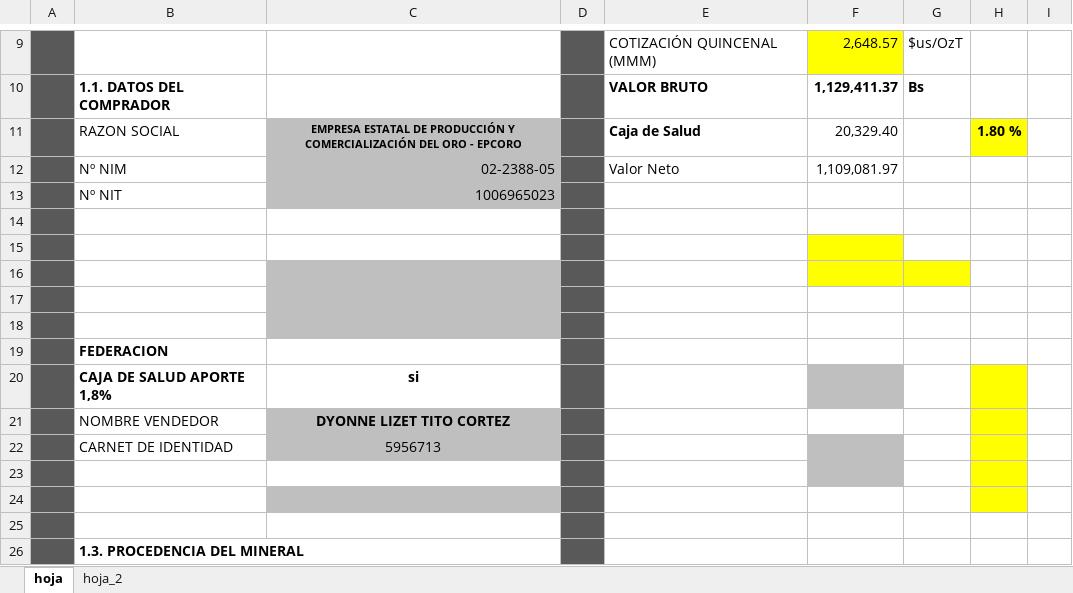
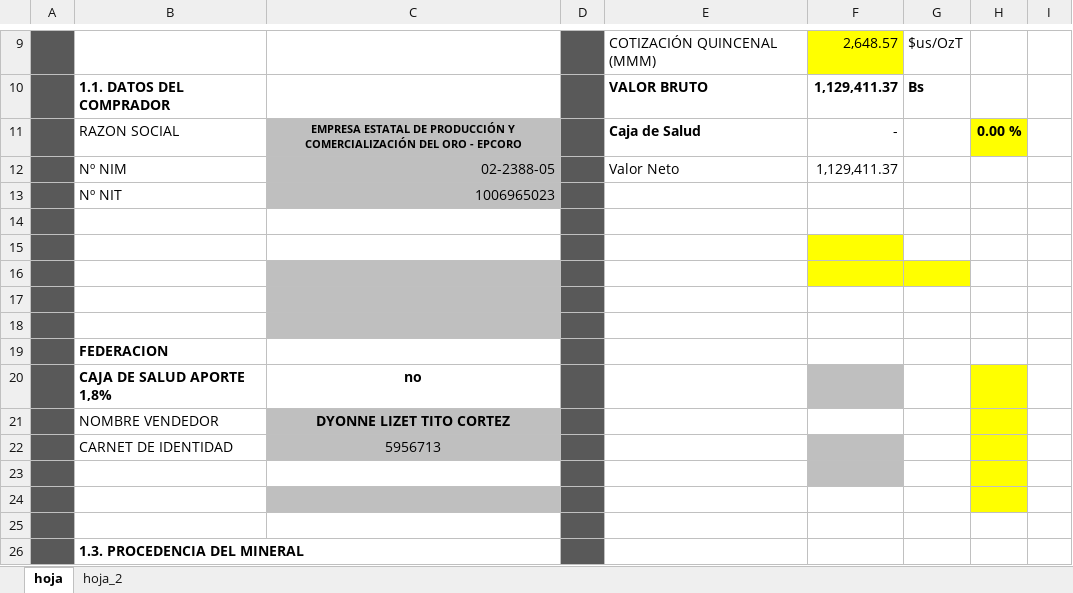
Before and after one commit to MCarranzas/Sinchy, an Excel workbook: docs/hoja.xlsx, sheet hoja, drawn as a sheet; only a part is shown, gaps mark what is left out; values as stored, in another font and other column widths than the file's, no borders; charts and pictures not drawn; the diff names each change by its address in the sheet, - before the commit and + after, or states it on an @@ line.

```diff
--- a/docs/hoja.xlsx (sheet hoja)
+++ b/docs/hoja.xlsx (sheet hoja)
-F11: 20,329.40
+F11: -
-H11: 1.80 %
+H11: 0.00 %
-F12: 1,109,081.97
+F12: 1,129,411.37
-C20: si
+C20: no
```
Also changed, not shown: charts or pictures, 50 other files.
